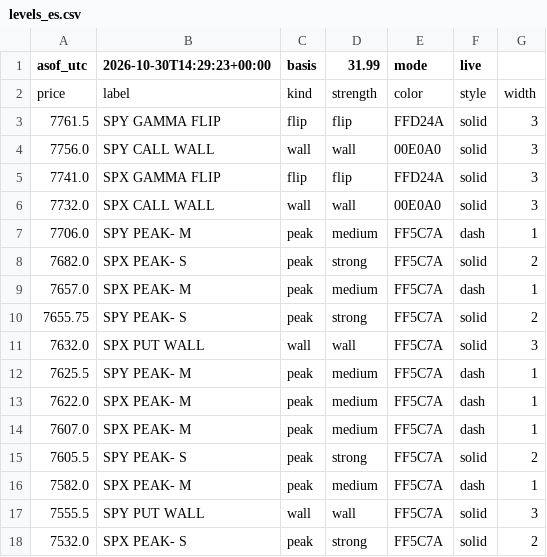
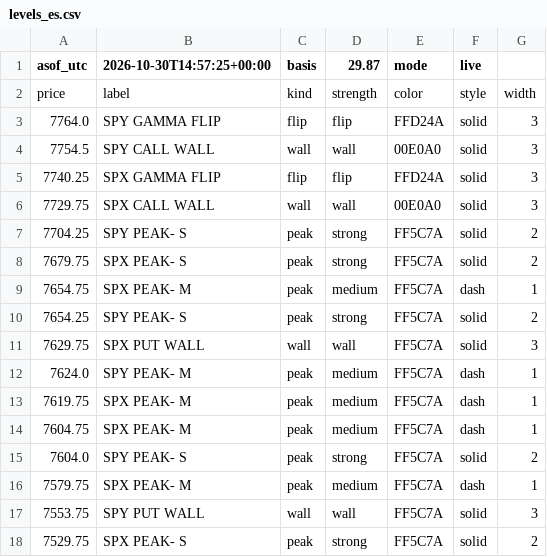
Before and after one commit to mshb4466/mirsad, a CSV file: gamma/levels_es.csv, drawn as a sheet.

```diff
--- a/gamma/levels_es.csv
+++ b/gamma/levels_es.csv
@@ -1,18 +1,18 @@
-asof_utc,2026-10-30T14:29:23+00:00,basis,31.99,mode,live
+asof_utc,2026-10-30T14:57:25+00:00,basis,29.87,mode,live
 price,label,kind,strength,color,style,width
-7761.5,SPY GAMMA FLIP,flip,flip,FFD24A,solid,3
-7756.0,SPY CALL WALL,wall,wall,00E0A0,solid,3
-7741.0,SPX GAMMA FLIP,flip,flip,FFD24A,solid,3
-7732.0,SPX CALL WALL,wall,wall,00E0A0,solid,3
-7706.0,SPY PEAK- M,peak,medium,FF5C7A,dash,1
-7682.0,SPX PEAK- S,peak,strong,FF5C7A,solid,2
-7657.0,SPX PEAK- M,peak,medium,FF5C7A,dash,1
-7655.75,SPY PEAK- S,peak,strong,FF5C7A,solid,2
-7632.0,SPX PUT WALL,wall,wall,FF5C7A,solid,3
-7625.5,SPY PEAK- M,peak,medium,FF5C7A,dash,1
-7622.0,SPX PEAK- M,peak,medium,FF5C7A,dash,1
-7607.0,SPX PEAK- M,peak,medium,FF5C7A,dash,1
-7605.5,SPY PEAK- S,peak,strong,FF5C7A,solid,2
-7582.0,SPX PEAK- M,peak,medium,FF5C7A,dash,1
-7555.5,SPY PUT WALL,wall,wall,FF5C7A,solid,3
-7532.0,SPX PEAK- S,peak,strong,FF5C7A,solid,2
+7764.0,SPY GAMMA FLIP,flip,flip,FFD24A,solid,3
+7754.5,SPY CALL WALL,wall,wall,00E0A0,solid,3
+7740.25,SPX GAMMA FLIP,flip,flip,FFD24A,solid,3
+7729.75,SPX CALL WALL,wall,wall,00E0A0,solid,3
+7704.25,SPY PEAK- S,peak,strong,FF5C7A,solid,2
+7679.75,SPX PEAK- S,peak,strong,FF5C7A,solid,2
+7654.75,SPX PEAK- M,peak,medium,FF5C7A,dash,1
+7654.25,SPY PEAK- S,peak,strong,FF5C7A,solid,2
+7629.75,SPX PUT WALL,wall,wall,FF5C7A,solid,3
+7624.0,SPY PEAK- M,peak,medium,FF5C7A,dash,1
+7619.75,SPX PEAK- M,peak,medium,FF5C7A,dash,1
+7604.75,SPX PEAK- M,peak,medium,FF5C7A,dash,1
+7604.0,SPY PEAK- S,peak,strong,FF5C7A,solid,2
+7579.75,SPX PEAK- M,peak,medium,FF5C7A,dash,1
+7553.75,SPY PUT WALL,wall,wall,FF5C7A,solid,3
+7529.75,SPX PEAK- S,peak,strong,FF5C7A,solid,2
```
Also changed, not shown: 3 other files.
